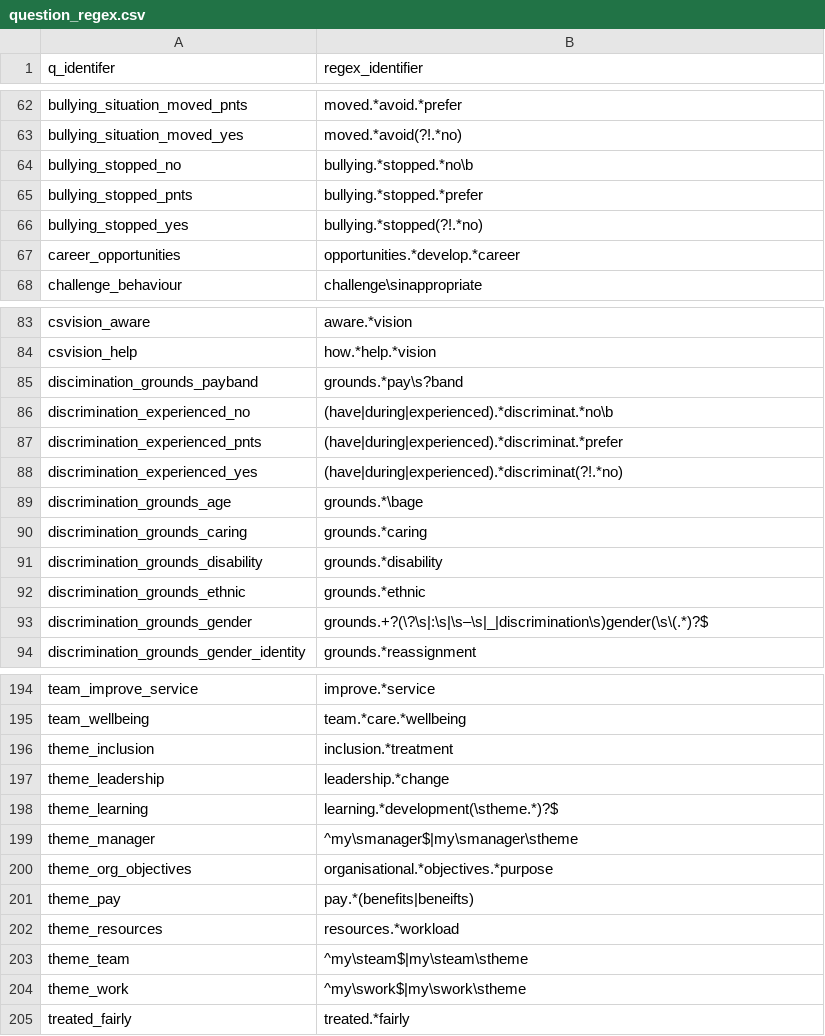
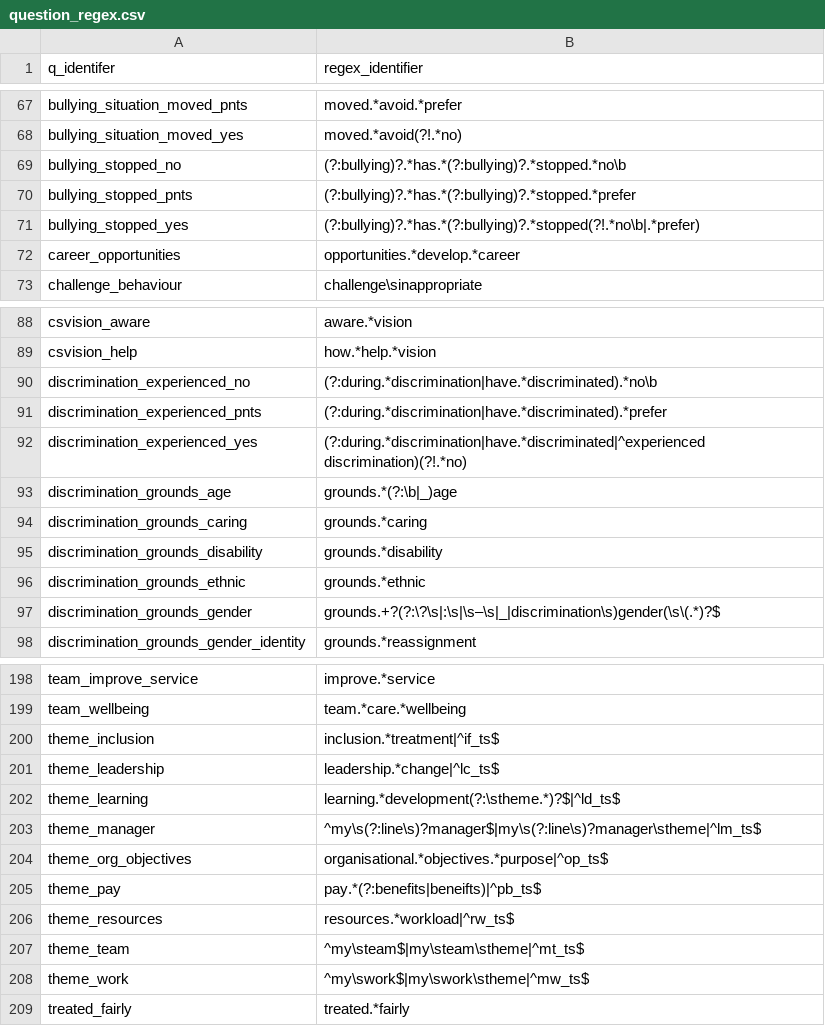
Before and after one commit to mattkerlogue/csps-data, a CSV file: code/question_regex.csv, drawn as a sheet; only a part is shown, gaps mark what is left out; the diff covers the shown part only.

Commit message:
Complete regex processing

```diff
--- a/code/question_regex.csv
+++ b/code/question_regex.csv
@@ -63,5 +68,5 @@ bullying_situation_moved_pnts,moved.*avoid.*prefer
 bullying_situation_moved_yes,moved.*avoid(?!.*no)
-bullying_stopped_no,bullying.*stopped.*no\b
-bullying_stopped_pnts,bullying.*stopped.*prefer
-bullying_stopped_yes,bullying.*stopped(?!.*no)
+bullying_stopped_no,(?:bullying)?.*has.*(?:bullying)?.*stopped.*no\b
+bullying_stopped_pnts,(?:bullying)?.*has.*(?:bullying)?.*stopped.*prefer
+bullying_stopped_yes,(?:bullying)?.*has.*(?:bullying)?.*stopped(?!.*no\b|.*prefer)
 career_opportunities,opportunities.*develop.*career
@@ -84,7 +89,6 @@ csvision_aware,aware.*vision
 csvision_help,how.*help.*vision
-discimination_grounds_payband,grounds.*pay\s?band
-discrimination_experienced_no,(have|during|experienced).*discriminat.*no\b
-discrimination_experienced_pnts,(have|during|experienced).*discriminat.*prefer
-discrimination_experienced_yes,(have|during|experienced).*discriminat(?!.*no)
-discrimination_grounds_age,grounds.*\bage
+discrimination_experienced_no,(?:during.*discrimination|have.*discriminated).*no\b
+discrimination_experienced_pnts,(?:during.*discrimination|have.*discriminated).*prefer
+discrimination_experienced_yes,(?:during.*discrimination|have.*discriminated|^experienced discrimination)(?!.*no)
+discrimination_grounds_age,grounds.*(?:\b|_)age
 discrimination_grounds_caring,grounds.*caring
@@ -92,3 +96,3 @@ discrimination_grounds_disability,grounds.*disability
 discrimination_grounds_ethnic,grounds.*ethnic
-discrimination_grounds_gender,grounds.+?(\?\s|:\s|\s–\s|_|discrimination\s)gender(\s\(.*)?$
+discrimination_grounds_gender,grounds.+?(?:\?\s|:\s|\s–\s|_|discrimination\s)gender(\s\(.*)?$
 discrimination_grounds_gender_identity,grounds.*reassignment
@@ -195,11 +199,11 @@ team_improve_service,improve.*service
 team_wellbeing,team.*care.*wellbeing
-theme_inclusion,inclusion.*treatment
-theme_leadership,leadership.*change
-theme_learning,learning.*development(\stheme.*)?$
-theme_manager,^my\smanager$|my\smanager\stheme
-theme_org_objectives,organisational.*objectives.*purpose
-theme_pay,pay.*(benefits|beneifts)
-theme_resources,resources.*workload
-theme_team,^my\steam$|my\steam\stheme
-theme_work,^my\swork$|my\swork\stheme
+theme_inclusion,inclusion.*treatment|^if_ts$
+theme_leadership,leadership.*change|^lc_ts$
+theme_learning,learning.*development(?:\stheme.*)?$|^ld_ts$
+theme_manager,^my\s(?:line\s)?manager$|my\s(?:line\s)?manager\stheme|^lm_ts$
+theme_org_objectives,organisational.*objectives.*purpose|^op_ts$
+theme_pay,pay.*(?:benefits|beneifts)|^pb_ts$
+theme_resources,resources.*workload|^rw_ts$
+theme_team,^my\steam$|my\steam\stheme|^mt_ts$
+theme_work,^my\swork$|my\swork\stheme|^mw_ts$
 treated_fairly,treated.*fairly
```
Also changed, not shown: 5 added rows and 23 edited cells elsewhere in this file, 4 other files.
